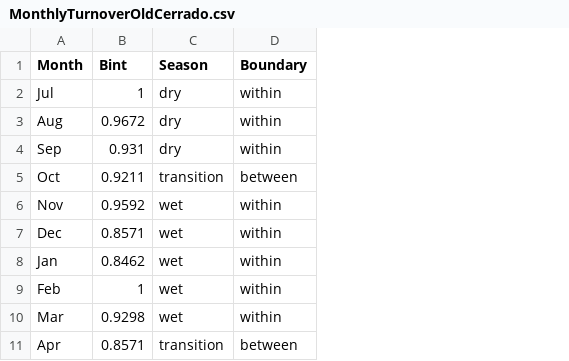
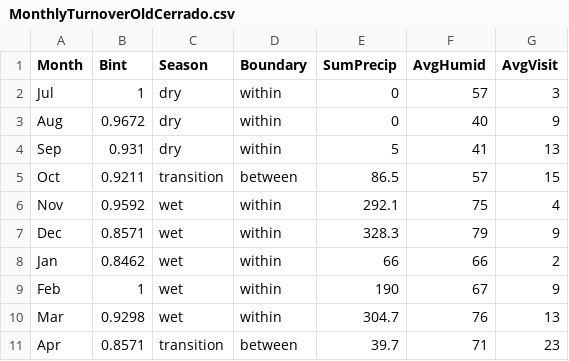
Before and after one commit to musikzauberin/buzz, a CSV file: results/MonthlyTurnoverOldCerrado.csv, drawn as a sheet; only a part is shown; the diff names each change by its address in the sheet, - before the commit and + after, or states it on an @@ line.

```diff
--- a/results/MonthlyTurnoverOldCerrado.csv
+++ b/results/MonthlyTurnoverOldCerrado.csv
+column E (SumPrecip), rows 2-11: 0 | 0 | 5 | 86.5 | 292.1 | 328.3 | 66 | 190 | 304.7 | 39.7
+column F (AvgHumid), rows 2-11: 57 | 40 | 41 | 57 | 75 | 79 | 66 | 67 | 76 | 71
+column G (AvgVisit), rows 2-11: 3 | 9 | 13 | 15 | 4 | 9 | 2 | 9 | 13 | 23
```
Also changed, not shown: data/rearranged/testtrial.csv, 13 other files.
